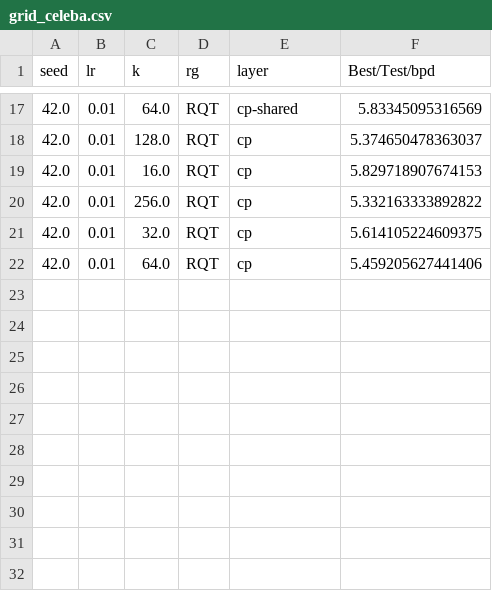
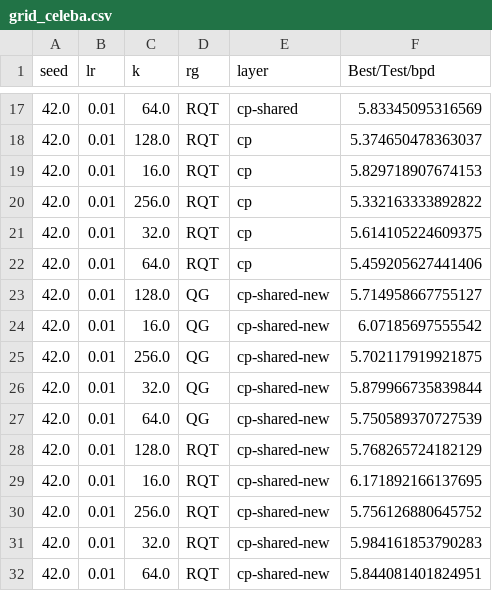
Before and after one commit to april-tools/uni-circ-le, a CSV file: results/grid_celeba.csv, drawn as a sheet; only a part is shown, gaps mark what is left out; the diff names each change by its address in the sheet, - before the commit and + after, or states it on an @@ line.

Commit message:
added final results on celeba

```diff
--- a/results/grid_celeba.csv
+++ b/results/grid_celeba.csv
+row 23: 42.0 | 0.01 | 128.0 | QG | cp-shared-new | 5.714958667755127
+row 24: 42.0 | 0.01 | 16.0 | QG | cp-shared-new | 6.07185697555542
+row 25: 42.0 | 0.01 | 256.0 | QG | cp-shared-new | 5.702117919921875
+row 26: 42.0 | 0.01 | 32.0 | QG | cp-shared-new | 5.879966735839844
+row 27: 42.0 | 0.01 | 64.0 | QG | cp-shared-new | 5.750589370727539
+row 28: 42.0 | 0.01 | 128.0 | RQT | cp-shared-new | 5.768265724182129
+row 29: 42.0 | 0.01 | 16.0 | RQT | cp-shared-new | 6.171892166137695
+row 30: 42.0 | 0.01 | 256.0 | RQT | cp-shared-new | 5.756126880645752
+row 31: 42.0 | 0.01 | 32.0 | RQT | cp-shared-new | 5.984161853790283
+row 32: 42.0 | 0.01 | 64.0 | RQT | cp-shared-new | 5.844081401824951
```
